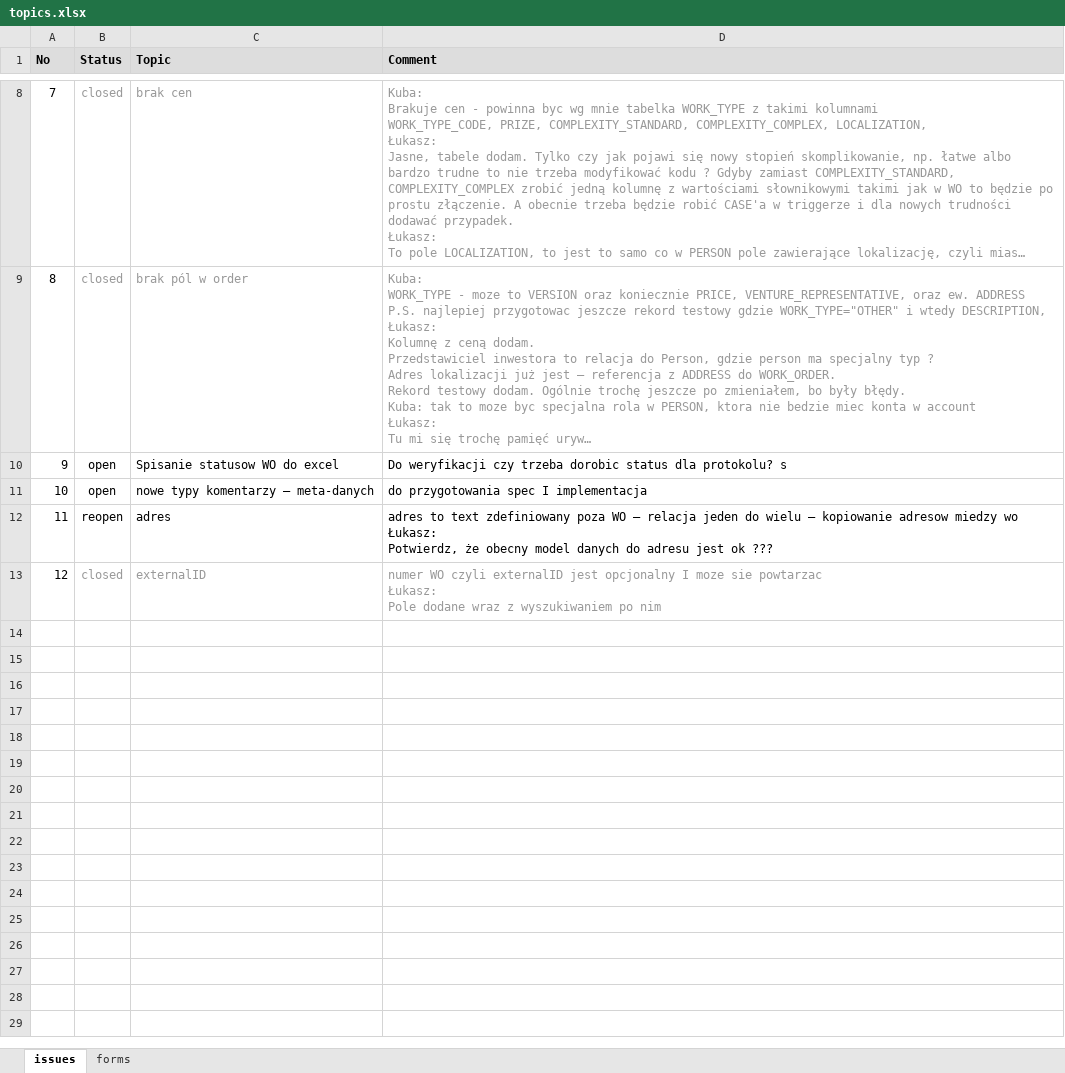
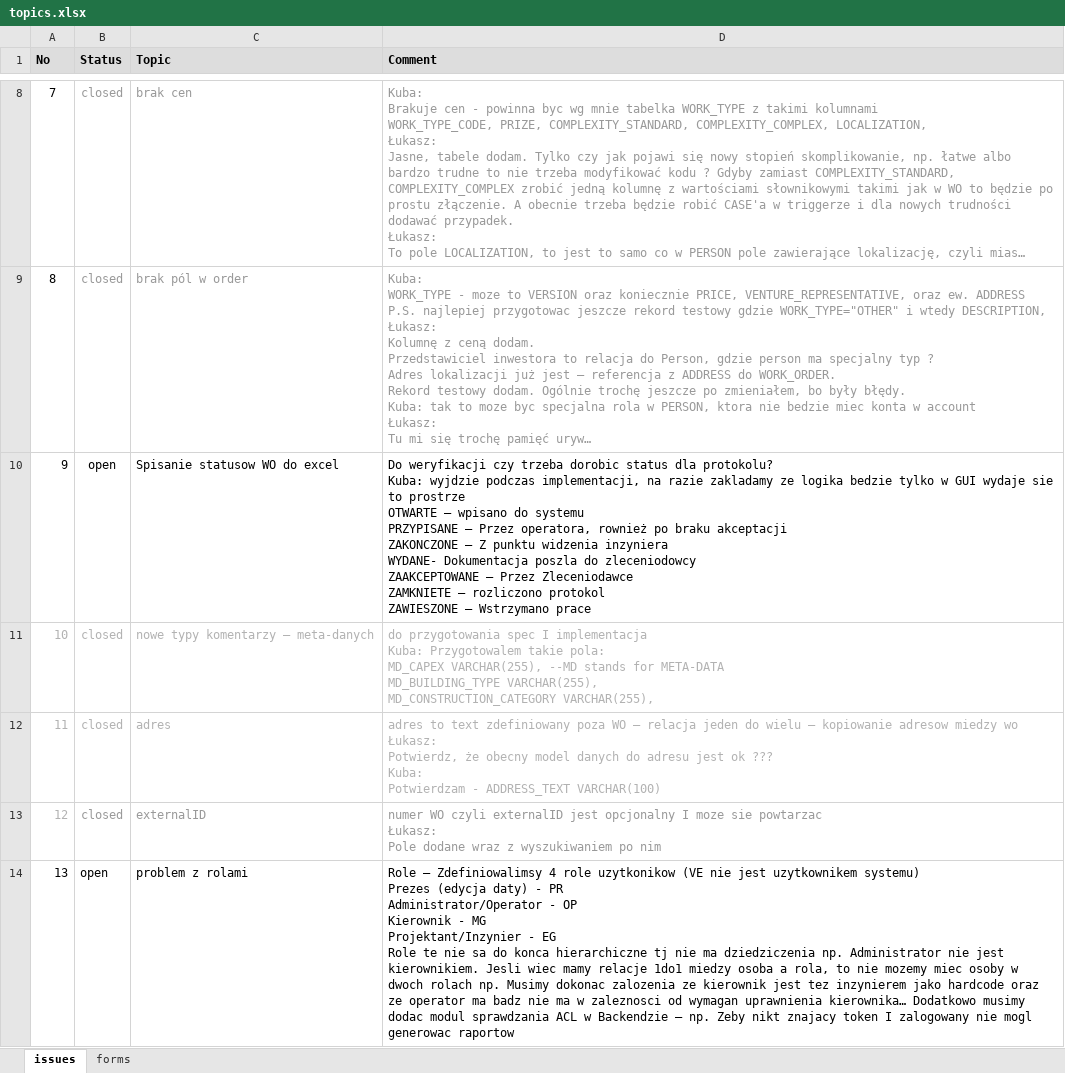
Before and after one commit to koboldo/WorkMonitor, an Excel workbook: doc/topics.xlsx, sheet issues, drawn as a sheet; only a part is shown, gaps mark what is left out; long unchanged cells end in …; values as stored, in another font and other column widths than the file's, no borders; ↵ is a line break in a cell; the diff names each change by its address in the sheet, - before the commit and + after, or states it on an @@ line.

Commit message:
Additional meta colums for WORK_ORDER, roles consideration

```diff
--- a/doc/topics.xlsx (sheet issues)
+++ b/doc/topics.xlsx (sheet issues)
-D10 (Comment): …dla protokolu? s
+D10 (Comment): …dla protokolu? ↵ Kuba: wyjdzie podczas implementacji, na razie zakladamy ze logika bedzie tylko w GUI wydaje sie to prostrze ↵ OTWARTE – wpisano do systemu ↵ PRZYPISANE – Przez operatora, rownież po braku akceptacji ↵ ZAKONCZONE – Z punktu widzenia inzyniera ↵ WYDANE- Dokumentacja poszla do zleceniodowcy ↵ ZAAKCEPTOWANE – Przez Zleceniodawce ↵ ZAMKNIETE – rozliczono protokol ↵ ZAWIESZONE – Wstrzymano prace
-A11:D12 text colour: black
+A11:D12 text colour: #B2B2B2
-B11 (Status): open
+B11 (Status): closed
-D11 (Comment): …I implementacja
+D11 (Comment): …I implementacja ↵ Kuba: Przygotowalem takie pola: ↵ MD_CAPEX VARCHAR(255), --MD stands for META-DATA ↵ MD_BUILDING_TYPE VARCHAR(255), ↵ MD_CONSTRUCTION_CATEGORY VARCHAR(255),
-B12 (Status): reopen
+B12 (Status): closed
-D12 (Comment): …ok ???
+D12 (Comment): …ok ??? ↵ Kuba: ↵ Potwierdzam - ADDRESS_TEXT VARCHAR(100)
-A13 text colour: black
+A13 text colour: #B2B2B2
+row 14: 13 | open | problem z rolami | Role – Zdefiniowalimsy 4 role uzytkonikow (VE nie jest uzytkownikem systemu) ↵ Prezes (edycja daty) - PR ↵ Administrator/Operator - OP ↵ Kierownik - MG ↵ Projektant/Inzynier - EG ↵ Role te nie sa do konca hierarchiczne tj nie ma dziedziczenia np. Administrator nie jest kierownikiem. Jesli wiec mamy relacje 1do1 miedzy osoba a rola, to nie mozemy miec osoby w dwoch rolach np. Musimy dokonac zalozenia ze kierownik jest tez inzynierem jako hardcode oraz ze operator ma badz nie ma w zaleznosci od wymagan uprawnienia kierownika… Dodatkowo musimy dodac modul sprawdzania ACL w Backendzie – np. Zeby nikt znajacy token I zalogowany nie mogl generowac raportow
```
Also changed, not shown: sheet forms, 6 other files.
